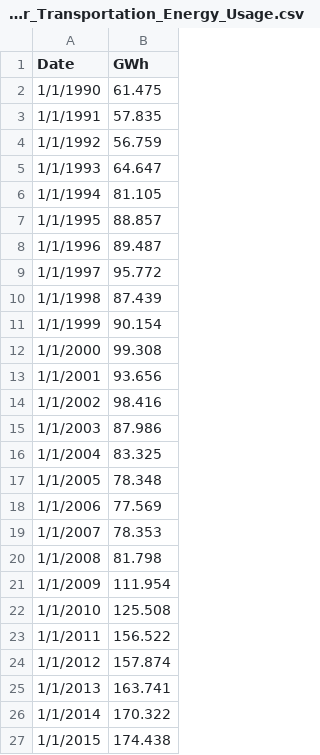
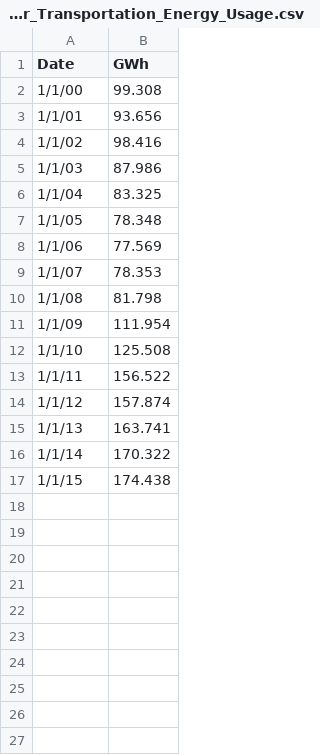
Before and after one commit to hackforla-later/correl-later, a CSV file: data/raw_csv/Water_Transportation_Energy_Usage.csv, drawn as a sheet.

Commit message:
Added WAS Yearly data to yearly folder

```diff
--- a/data/raw_csv/Water_Transportation_Energy_Usage.csv
+++ b/data/raw_csv/Water_Transportation_Energy_Usage.csv
@@ -1,27 +1,17 @@
 Date,GWh
-1/1/1990,61.475
-1/1/1991,57.835
-1/1/1992,56.759
-1/1/1993,64.647
-1/1/1994,81.105
-1/1/1995,88.857
-1/1/1996,89.487
-1/1/1997,95.772
-1/1/1998,87.439
-1/1/1999,90.154
-1/1/2000,99.308
-1/1/2001,93.656
-1/1/2002,98.416
-1/1/2003,87.986
-1/1/2004,83.325
-1/1/2005,78.348
-1/1/2006,77.569
-1/1/2007,78.353
-1/1/2008,81.798
-1/1/2009,111.954
-1/1/2010,125.508
-1/1/2011,156.522
-1/1/2012,157.874
-1/1/2013,163.741
-1/1/2014,170.322
-1/1/2015,174.438
+1/1/00,99.308
+1/1/01,93.656
+1/1/02,98.416
+1/1/03,87.986
+1/1/04,83.325
+1/1/05,78.348
+1/1/06,77.569
+1/1/07,78.353
+1/1/08,81.798
+1/1/09,111.954
+1/1/10,125.508
+1/1/11,156.522
+1/1/12,157.874
+1/1/13,163.741
+1/1/14,170.322
+1/1/15,174.438
```
Also changed, not shown: 3 other files.
